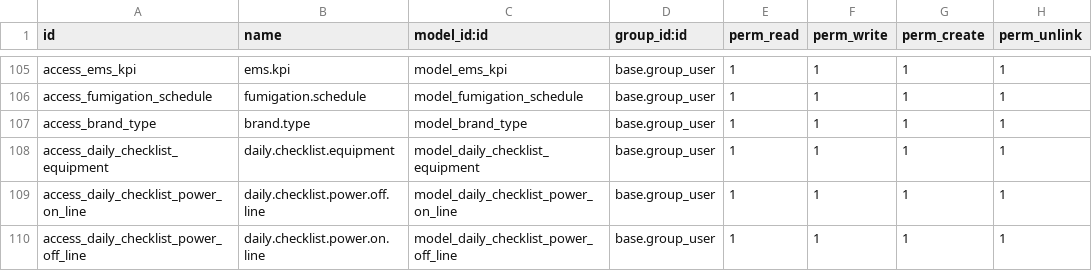
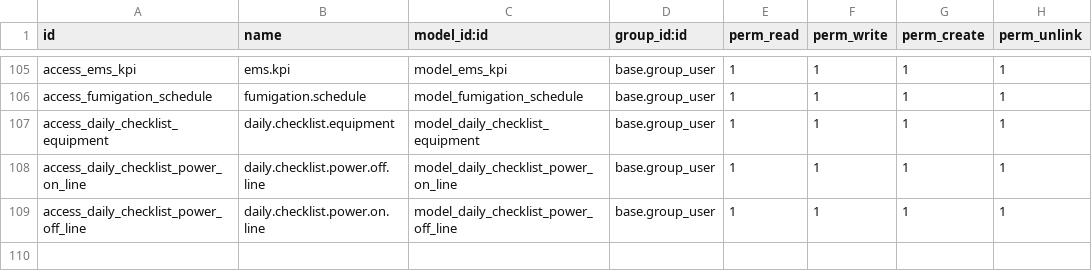
Before and after one commit to ola4eva/tpl16, a CSV file: topline/security/ir.model.access.csv, drawn as a sheet; only a part is shown, gaps mark what is left out; the diff names each change by its address in the sheet, - before the commit and + after, or states it on an @@ line.

Commit message:
[IMP] topline: removed brand

```diff
--- a/topline/security/ir.model.access.csv
+++ b/topline/security/ir.model.access.csv
-row 107: access_brand_type | brand.type | model_brand_type | base.group_user | 1 | 1 | 1 | 1
```
Also changed, not shown: 3 other files.
